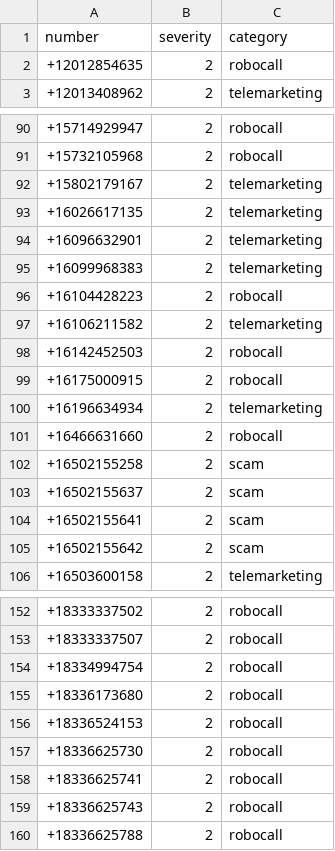
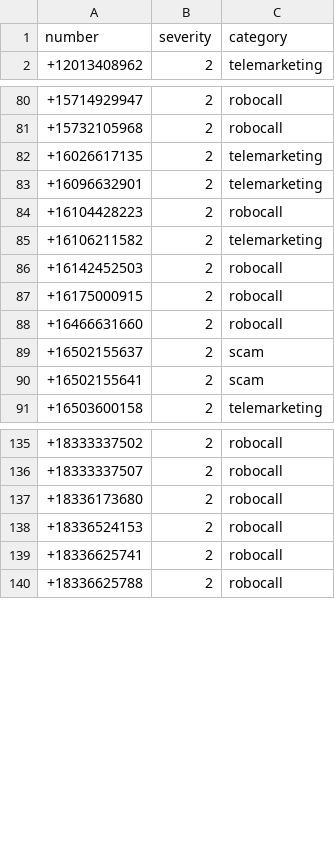
Before and after one commit to rafgomindo/teleph0ne-spam-list, a CSV file: spam_list.csv, drawn as a sheet; only a part is shown, gaps mark what is left out; the diff covers the shown part only.

```diff
--- a/spam_list.csv
+++ b/spam_list.csv
@@ -1,3 +1,2 @@
 number,severity,category
-+12012854635,2,robocall
 +12013408962,2,telemarketing
@@ -91,6 +81,4 @@ number,severity,category
 +15732105968,2,robocall
-+15802179167,2,telemarketing
 +16026617135,2,telemarketing
 +16096632901,2,telemarketing
-+16099968383,2,telemarketing
 +16104428223,2,robocall
@@ -99,8 +87,5 @@ number,severity,category
 +16175000915,2,robocall
-+16196634934,2,telemarketing
 +16466631660,2,robocall
-+16502155258,2,scam
 +16502155637,2,scam
 +16502155641,2,scam
-+16502155642,2,scam
 +16503600158,2,telemarketing
@@ -153,8 +136,5 @@ number,severity,category
 +18333337507,2,robocall
-+18334994754,2,robocall
 +18336173680,2,robocall
 +18336524153,2,robocall
-+18336625730,2,robocall
 +18336625741,2,robocall
-+18336625743,2,robocall
 +18336625788,2,robocall
```
Also changed, not shown: 34 removed rows and 3 edited cells elsewhere in this file.
